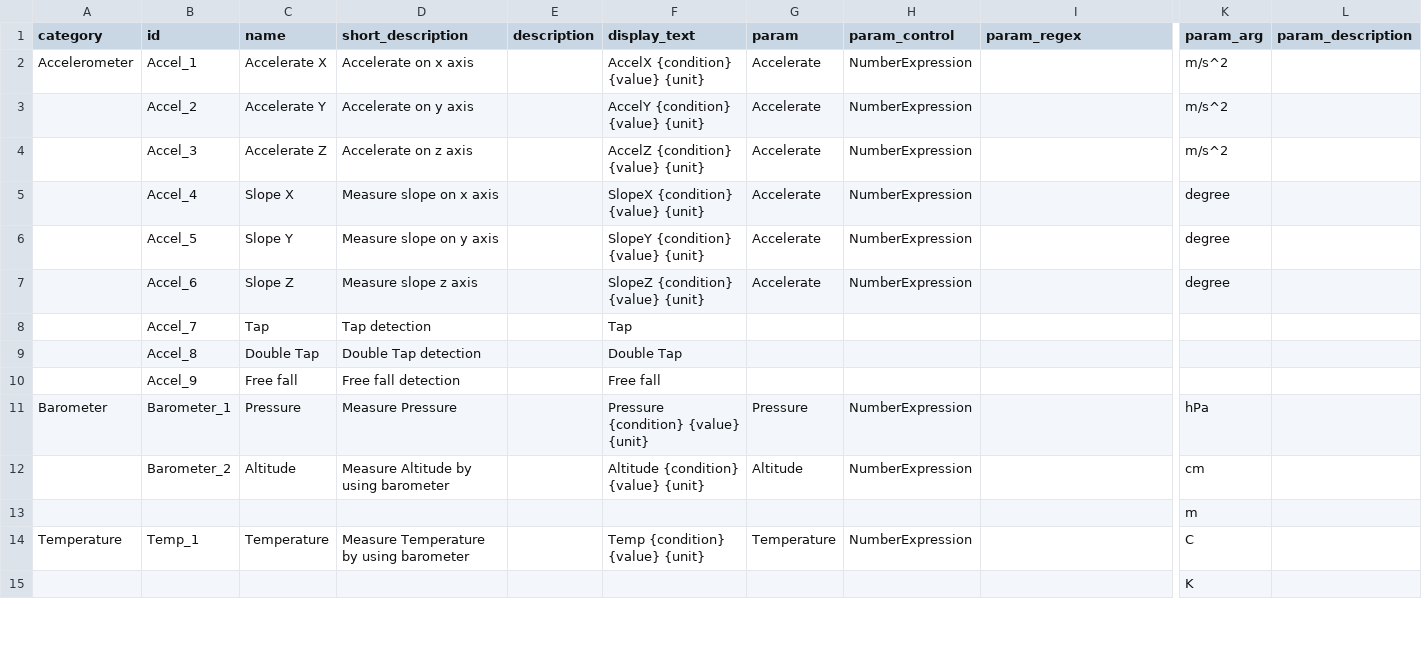
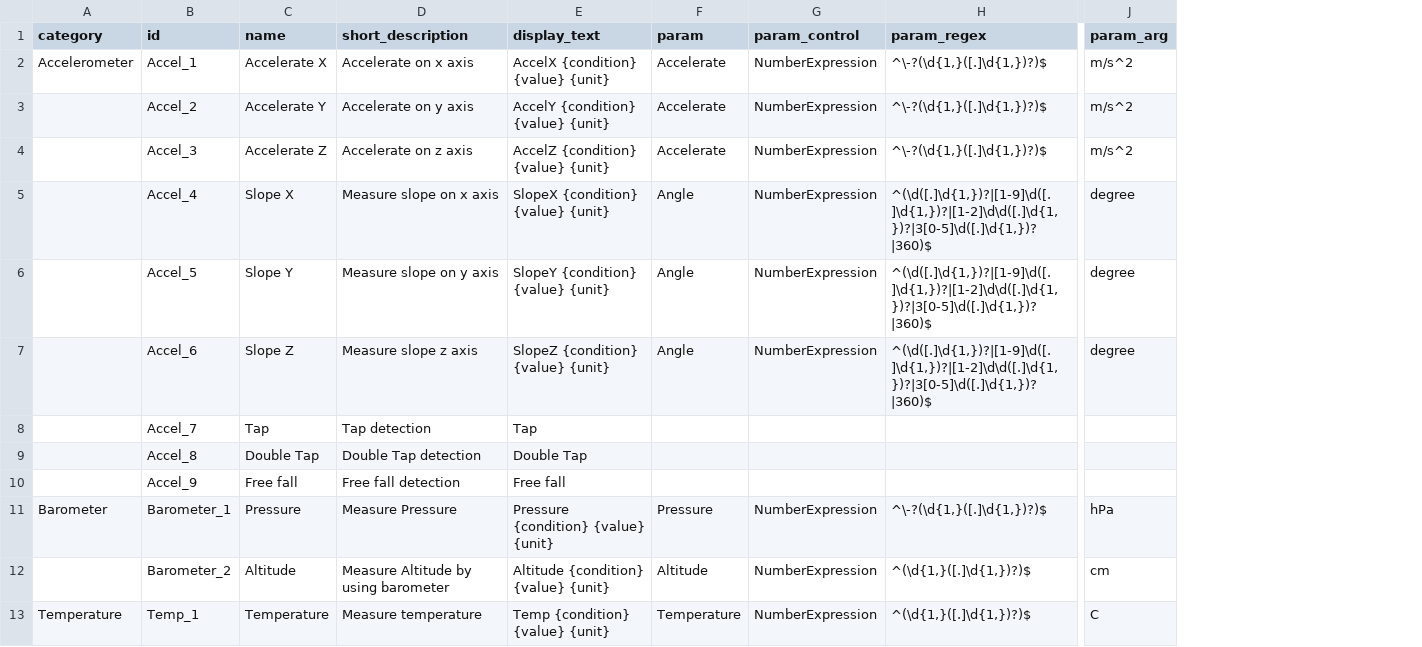
Before and after one commit to InGarage/MakerPlayGround_Library, a CSV file: script/trigger.csv, drawn as a sheet; only a part is shown, gaps mark what is left out; removed rows and columns are numbered as before the commit, all else as after; rows hold the shown columns only; the diff covers the shown part only; the diff names each change by its address in the sheet, - before the commit and + after, or states it on an @@ line.

```diff
--- a/script/trigger.csv
+++ b/script/trigger.csv
-column E (description), empty
-column L (param_description), empty
-H2:H4 (param_regex): (empty)
+H2:H4 (param_regex): ^\-?(\d{1,}([.]\d{1,})?)$
-F5:F7 (param): Accelerate
+F5:F7 (param): Angle
-H5:H7 (param_regex): (empty)
+H5:H7 (param_regex): ^(\d([.]\d{1,})?|[1-9]\d([.]\d{1,})?|[1-2]\d\d([.]\d{1,})?|3[0-5]\d([.]\d{1,})?|360)$
-H11 (param_regex): (empty)
+H11 (param_regex): ^\-?(\d{1,}([.]\d{1,})?)$
-H12 (param_regex): (empty)
+H12 (param_regex): ^(\d{1,}([.]\d{1,})?)$
-row 13:  |  |  |  |  |  |  |  |  | m
-D13 (short_description): Measure Temperature by using barometer
+D13 (short_description): Measure temperature
-H13 (param_regex): (empty)
+H13 (param_regex): ^(\d{1,}([.]\d{1,})?)$
-row 15:  |  |  |  |  |  |  |  |  | K
```
Also changed, not shown: 6 removed rows and 36 edited cells elsewhere in this file, script/action.csv, 7 other files.
